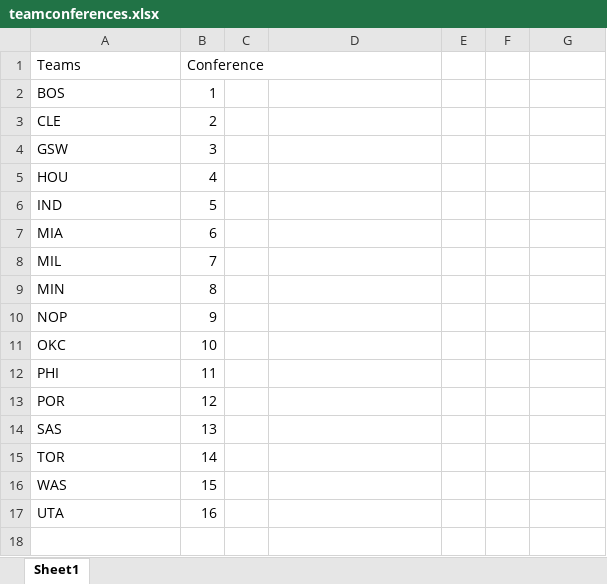
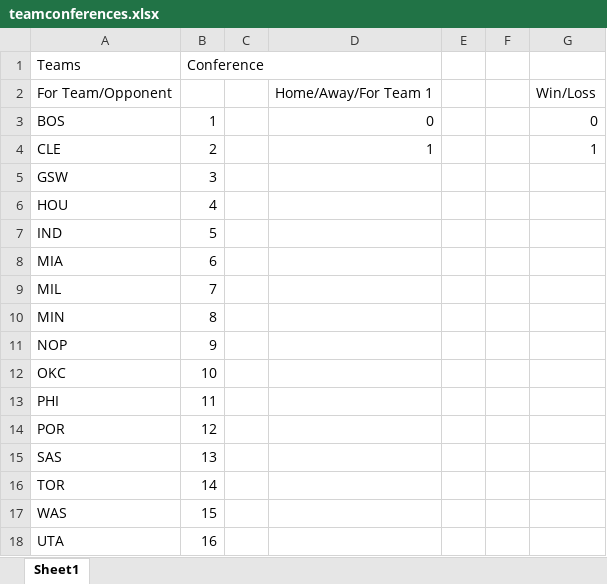
Before and after one commit to cindzzi/Project-3, an Excel workbook: Clean data/teamconferences.xlsx, sheet Sheet1, drawn as a sheet; values as stored, in another font and other column widths than the file's, no borders; addresses are those after the commit; the diff names each change by its address in the sheet, - before the commit and + after, or states it on an @@ line.

Commit message:
push

```diff
--- a/Clean data/teamconferences.xlsx (sheet Sheet1)
+++ b/Clean data/teamconferences.xlsx (sheet Sheet1)
+row 2: For Team/Opponent |  |  | Home/Away/For Team 1 |  |  | Win/Loss
-D3: (empty)
+D3: 0
-G3: (empty)
+G3: 0
-D4: (empty)
+D4: 1
-G4: (empty)
+G4: 1
```
